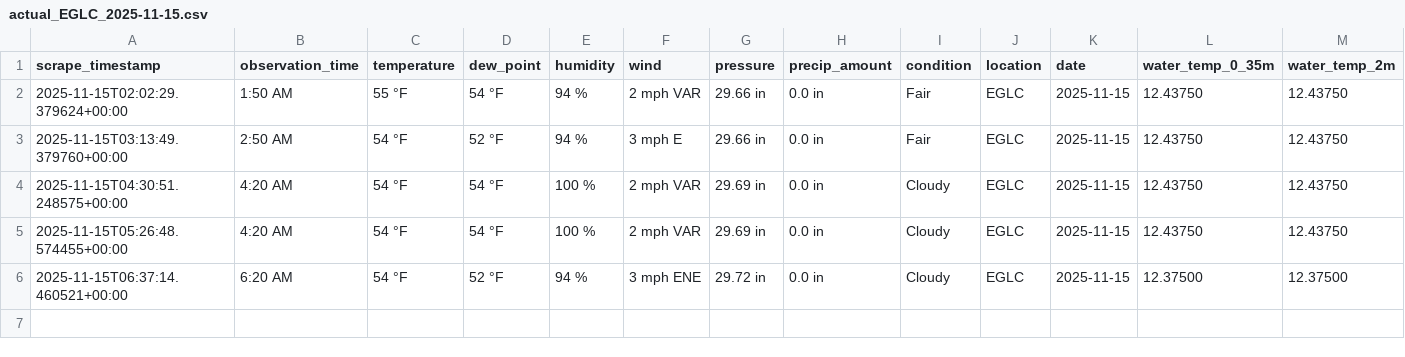
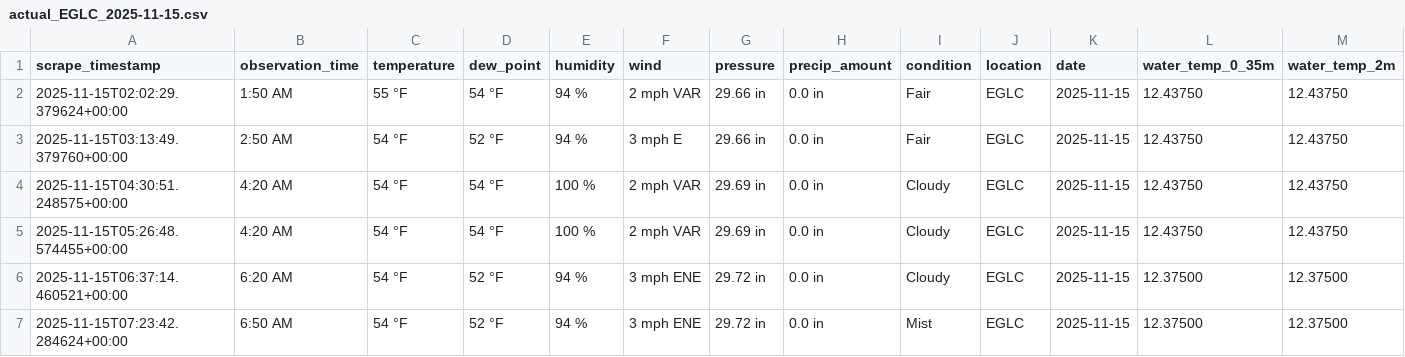
Before and after one commit to Yuxuan-Wu/weather-training-data, a CSV file: data/actual/actual_EGLC_2025-11-15.csv, drawn as a sheet; only a part is shown; rows hold the shown columns only; the diff names each change by its address in the sheet, - before the commit and + after, or states it on an @@ line.

```diff
--- a/data/actual/actual_EGLC_2025-11-15.csv
+++ b/data/actual/actual_EGLC_2025-11-15.csv
+row 7: 2025-11-15T07:23:42.284624+00:00 | 6:50 AM | 54 °F | 52 °F | 94 % | 3 mph ENE | 29.72 in | 0.0 in | Mist | EGLC | 2025-11-15 | 12.37500 | 12.37500
```
